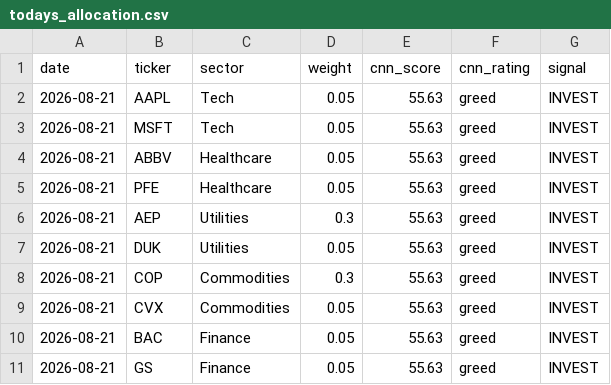
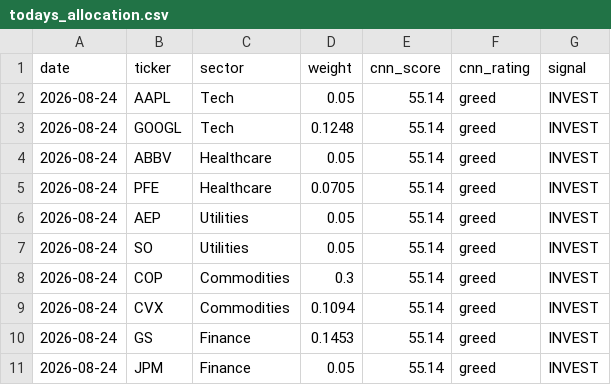
Before and after one commit to JAIDEEP-TRIP/portfolio-optimization, a CSV file: outputs/todays_allocation.csv, drawn as a sheet.

```diff
--- a/outputs/todays_allocation.csv
+++ b/outputs/todays_allocation.csv
@@ -1,11 +1,11 @@
 date,ticker,sector,weight,cnn_score,cnn_rating,signal
-2026-08-21,AAPL,Tech,0.05,55.63,greed,INVEST
-2026-08-21,MSFT,Tech,0.05,55.63,greed,INVEST
-2026-08-21,ABBV,Healthcare,0.05,55.63,greed,INVEST
-2026-08-21,PFE,Healthcare,0.05,55.63,greed,INVEST
-2026-08-21,AEP,Utilities,0.3,55.63,greed,INVEST
-2026-08-21,DUK,Utilities,0.05,55.63,greed,INVEST
-2026-08-21,COP,Commodities,0.3,55.63,greed,INVEST
-2026-08-21,CVX,Commodities,0.05,55.63,greed,INVEST
-2026-08-21,BAC,Finance,0.05,55.63,greed,INVEST
-2026-08-21,GS,Finance,0.05,55.63,greed,INVEST
+2026-08-24,AAPL,Tech,0.05,55.14,greed,INVEST
+2026-08-24,GOOGL,Tech,0.1248,55.14,greed,INVEST
+2026-08-24,ABBV,Healthcare,0.05,55.14,greed,INVEST
+2026-08-24,PFE,Healthcare,0.0705,55.14,greed,INVEST
+2026-08-24,AEP,Utilities,0.05,55.14,greed,INVEST
+2026-08-24,SO,Utilities,0.05,55.14,greed,INVEST
+2026-08-24,COP,Commodities,0.3,55.14,greed,INVEST
+2026-08-24,CVX,Commodities,0.1094,55.14,greed,INVEST
+2026-08-24,GS,Finance,0.1453,55.14,greed,INVEST
+2026-08-24,JPM,Finance,0.05,55.14,greed,INVEST
```
Also changed, not shown: outputs/portfolio_values.csv, outputs/summary.csv, 5 other files.
